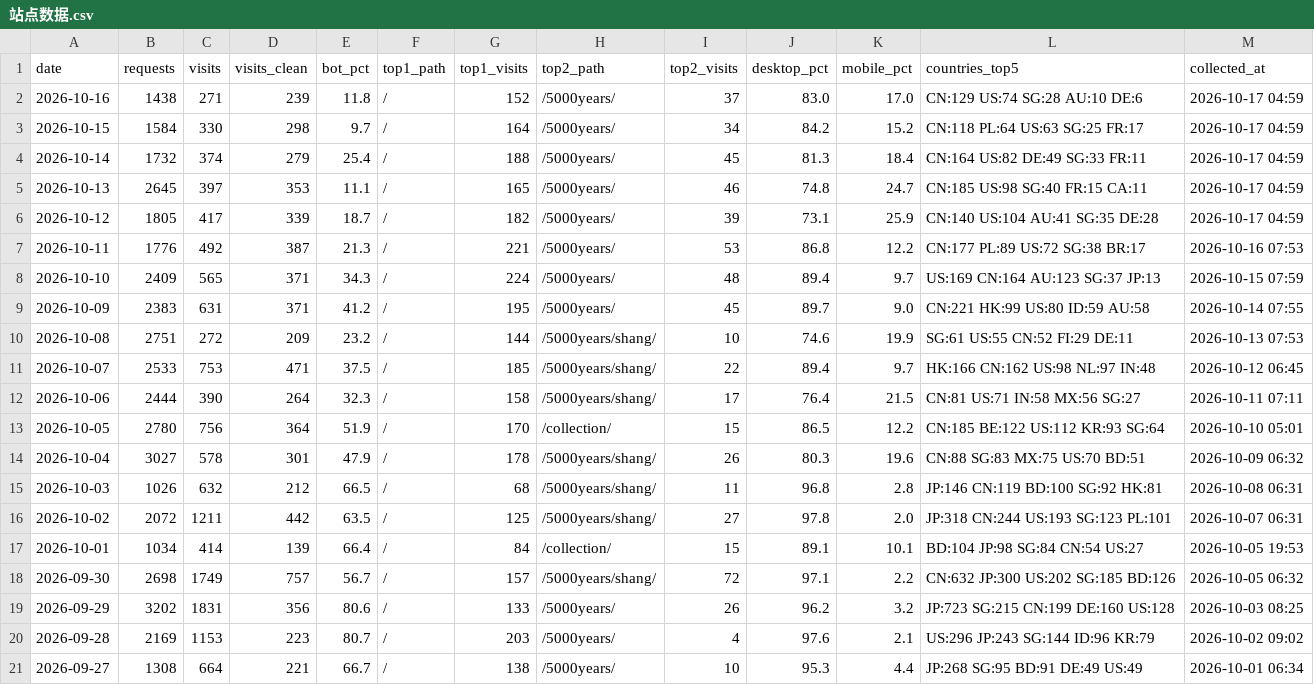
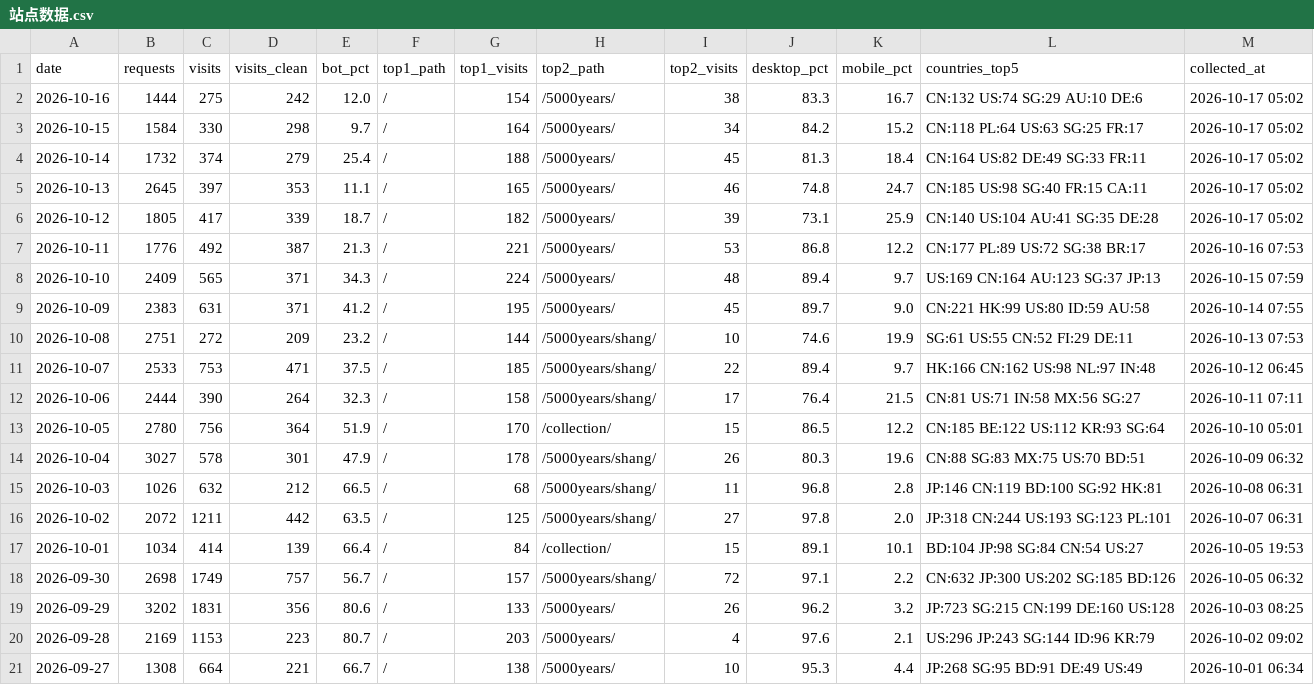
Before and after one commit to GeekBilly/theseventhrealm, a CSV file: 04-市场/03-推广获客/数据回收/站点分析/站点数据.csv, drawn as a sheet.

```diff
--- a/04-市场/03-推广获客/数据回收/站点分析/站点数据.csv
+++ b/04-市场/03-推广获客/数据回收/站点分析/站点数据.csv
@@ -1,7 +1,7 @@
 date,requests,visits,visits_clean,bot_pct,top1_path,top1_visits,top2_path,top2_visits,desktop_pct,mobile_pct,countries_top5,collected_at
-2026-10-16,1438,271,239,11.8,/,152,/5000years/,37,83.0,17.0,CN:129 US:74 SG:28 AU:10 DE:6,2026-10-17 04:59
-2026-10-15,1584,330,298,9.7,/,164,/5000years/,34,84.2,15.2,CN:118 PL:64 US:63 SG:25 FR:17,2026-10-17 04:59
-2026-10-14,1732,374,279,25.4,/,188,/5000years/,45,81.3,18.4,CN:164 US:82 DE:49 SG:33 FR:11,2026-10-17 04:59
-2026-10-13,2645,397,353,11.1,/,165,/5000years/,46,74.8,24.7,CN:185 US:98 SG:40 FR:15 CA:11,2026-10-17 04:59
-2026-10-12,1805,417,339,18.7,/,182,/5000years/,39,73.1,25.9,CN:140 US:104 AU:41 SG:35 DE:28,2026-10-17 04:59
+2026-10-16,1444,275,242,12.0,/,154,/5000years/,38,83.3,16.7,CN:132 US:74 SG:29 AU:10 DE:6,2026-10-17 05:02
+2026-10-15,1584,330,298,9.7,/,164,/5000years/,34,84.2,15.2,CN:118 PL:64 US:63 SG:25 FR:17,2026-10-17 05:02
+2026-10-14,1732,374,279,25.4,/,188,/5000years/,45,81.3,18.4,CN:164 US:82 DE:49 SG:33 FR:11,2026-10-17 05:02
+2026-10-13,2645,397,353,11.1,/,165,/5000years/,46,74.8,24.7,CN:185 US:98 SG:40 FR:15 CA:11,2026-10-17 05:02
+2026-10-12,1805,417,339,18.7,/,182,/5000years/,39,73.1,25.9,CN:140 US:104 AU:41 SG:35 DE:28,2026-10-17 05:02
 2026-10-11,1776,492,387,21.3,/,221,/5000years/,53,86.8,12.2,CN:177 PL:89 US:72 SG:38 BR:17,2026-10-16 07:53
```
Also changed, not shown: 11-运营/data/credits-budget.csv, 7 other files.
